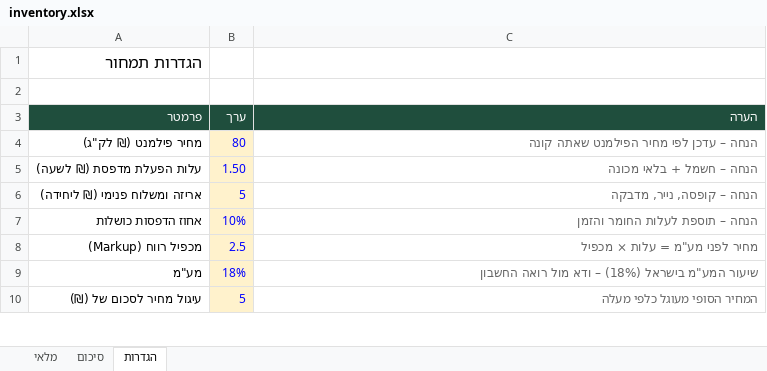
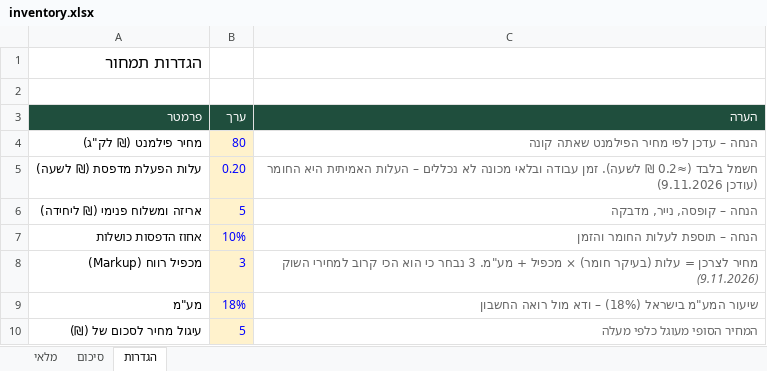
Before and after one commit to Orgnauz/noamaker, an Excel workbook: scripts/inventory.xlsx, sheet הגדרות, drawn as a sheet; only a part is shown; values as stored, in another font and other column widths than the file's, no borders; the diff covers the shown part only; the diff names each change by its address in the sheet, - before the commit and + after, or states it on an @@ line.

```diff
--- a/scripts/inventory.xlsx (sheet הגדרות)
+++ b/scripts/inventory.xlsx (sheet הגדרות)
-B5 (ערך): 1.50
+B5 (ערך): 0.20
-C5 (הערה): הנחה – חשמל + בלאי מכונה
+C5 (הערה): חשמל בלבד (≈0.2 ₪ לשעה). זמן עבודה ובלאי מכונה לא נכללים – העלות האמיתית היא החומר (עודכן 9.11.2026)
-B8 (ערך): 2.5
+B8 (ערך): 3
-C8 (הערה): מחיר לפני מע"מ = עלות × מכפיל
+C8 (הערה): מחיר לצרכן = עלות (בעיקר חומר) × מכפיל + מע"מ. 3 נבחר כי הוא הכי קרוב למחירי השוק (9.11.2026)
```
Also changed, not shown: 2 added rows, 4 edited cells and cell formats elsewhere in this sheet, sheet מלאי, sheet סיכום, formulas that keep their value, hidden cells, 2 other files.
